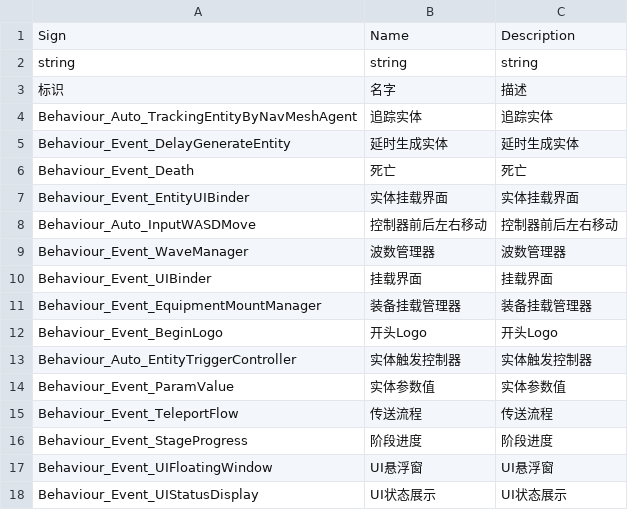
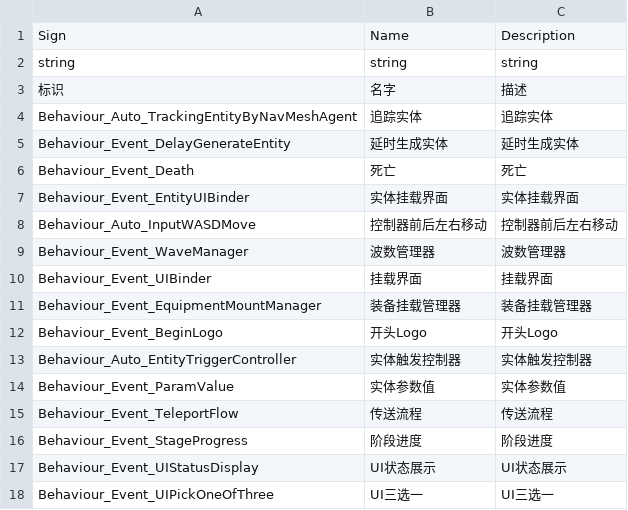
Before and after one commit to WH961230/LazyPanLab_CopyCube, a CSV file: Assets/StreamingAssets/Csv/BehaviourConfig.csv, drawn as a sheet; removed rows and columns are numbered as before the commit, all else as after; the diff names each change by its address in the sheet, - before the commit and + after, or states it on an @@ line.

```diff
--- a/Assets/StreamingAssets/Csv/BehaviourConfig.csv
+++ b/Assets/StreamingAssets/Csv/BehaviourConfig.csv
-row 17: Behaviour_Event_UIFloatingWindow | UI悬浮窗 | UI悬浮窗
+row 18: Behaviour_Event_UIPickOneOfThree | UI三选一 | UI三选一
```
Also changed, not shown: Assets/StreamingAssets/Csv/BehaviourGenerate.csv, Assets/StreamingAssets/Csv/FlowGenerate.csv, 41 other files.
